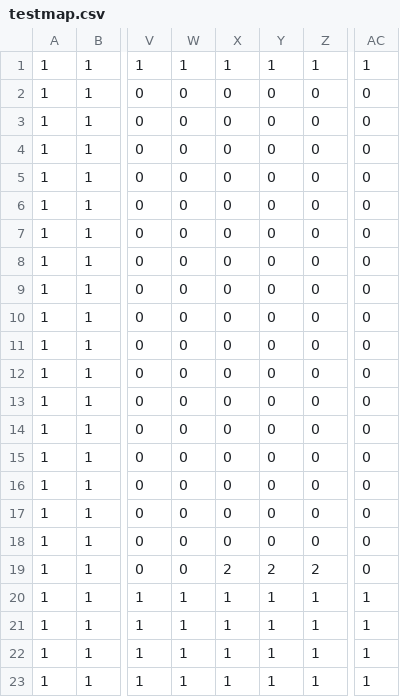
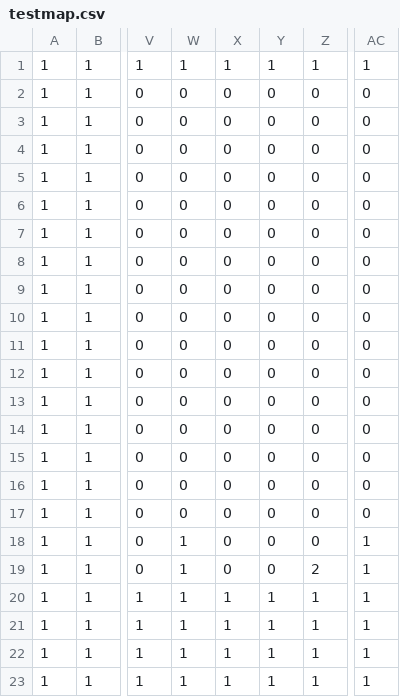
Before and after one commit to arakakisora/SoraEngine, a CSV file: project/Resources/Mapdate/testmap.csv, drawn as a sheet; only a part is shown, gaps mark what is left out; the diff names each change by its address in the sheet, - before the commit and + after, or states it on an @@ line.

```diff
--- a/project/Resources/Mapdate/testmap.csv
+++ b/project/Resources/Mapdate/testmap.csv
-W18:W19: 0
+W18:W19: 1
-AC18:AC19: 0
+AC18:AC19: 1
-X19: 2
+X19: 0
-Y19: 2
+Y19: 0
```
Also changed, not shown: 1 other file.
